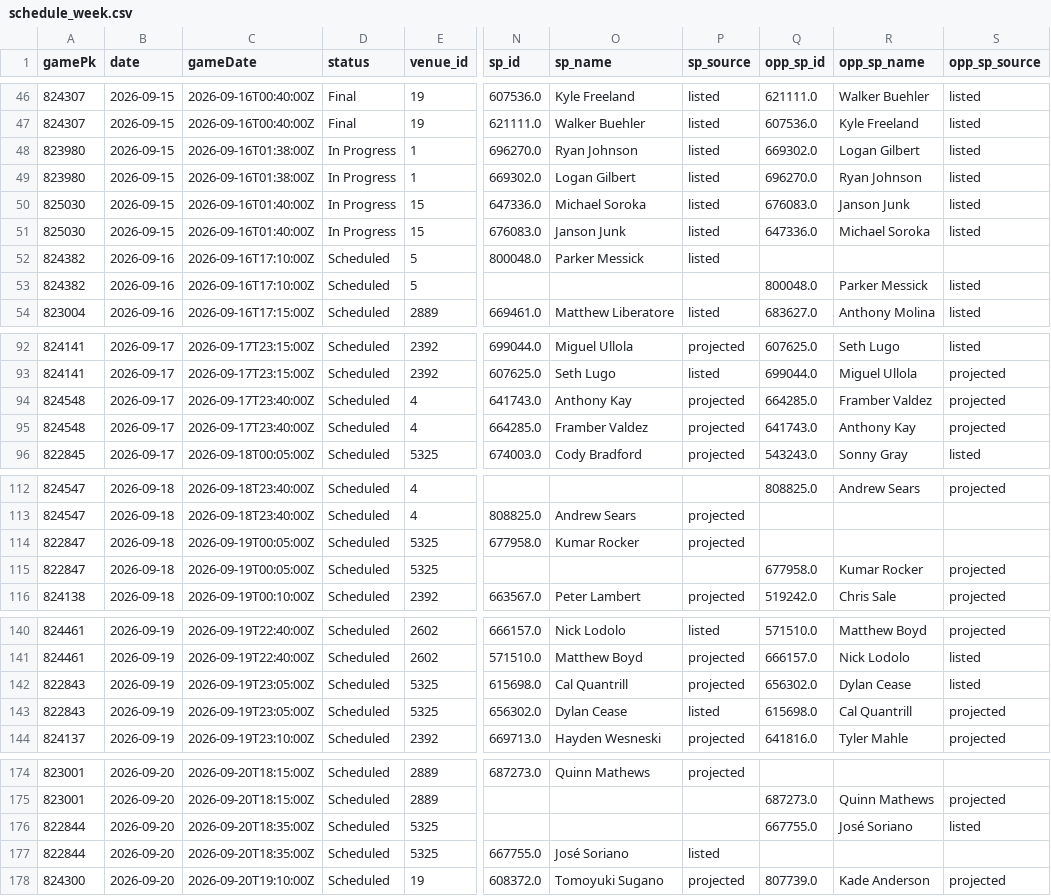
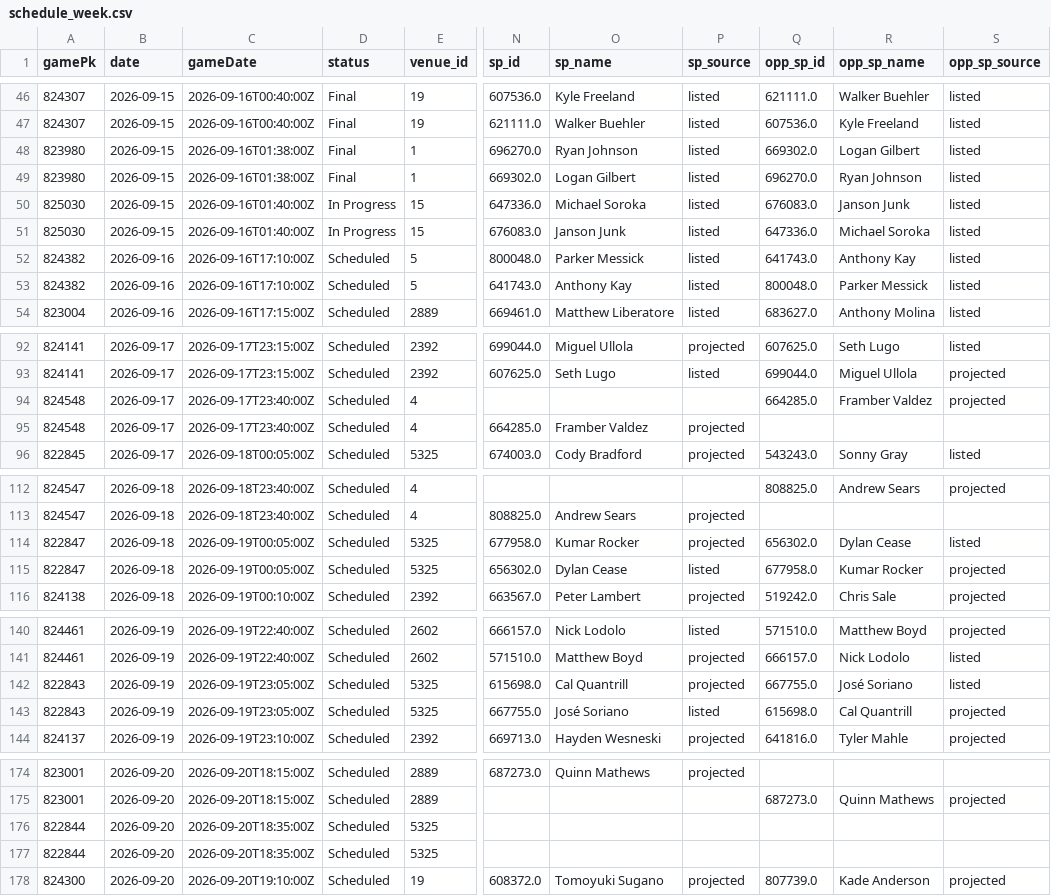
Before and after one commit to Albierrto/philly-special-lab, a CSV file: output/streamers/schedule_week.csv, drawn as a sheet; only a part is shown, gaps mark what is left out; the diff names each change by its address in the sheet, - before the commit and + after, or states it on an @@ line.

```diff
--- a/output/streamers/schedule_week.csv
+++ b/output/streamers/schedule_week.csv
-D48:D49 (status): In Progress
+D48:D49 (status): Final
-Q52 (opp_sp_id): (empty)
+Q52 (opp_sp_id): 641743.0
-R52 (opp_sp_name): (empty)
+R52 (opp_sp_name): Anthony Kay
-S52 (opp_sp_source): (empty)
+S52 (opp_sp_source): listed
-N53 (sp_id): (empty)
+N53 (sp_id): 641743.0
-O53 (sp_name): (empty)
+O53 (sp_name): Anthony Kay
-P53 (sp_source): (empty)
+P53 (sp_source): listed
-N94 (sp_id): 641743.0
+N94 (sp_id): (empty)
-O94 (sp_name): Anthony Kay
+O94 (sp_name): (empty)
-P94 (sp_source): projected
+P94 (sp_source): (empty)
-Q95 (opp_sp_id): 641743.0
+Q95 (opp_sp_id): (empty)
-R95 (opp_sp_name): Anthony Kay
+R95 (opp_sp_name): (empty)
-S95 (opp_sp_source): projected
+S95 (opp_sp_source): (empty)
-Q114 (opp_sp_id): (empty)
+Q114 (opp_sp_id): 656302.0
-R114 (opp_sp_name): (empty)
+R114 (opp_sp_name): Dylan Cease
-S114 (opp_sp_source): (empty)
+S114 (opp_sp_source): listed
-N115 (sp_id): (empty)
+N115 (sp_id): 656302.0
-O115 (sp_name): (empty)
+O115 (sp_name): Dylan Cease
-P115 (sp_source): (empty)
+P115 (sp_source): listed
-Q142 (opp_sp_id): 656302.0
+Q142 (opp_sp_id): 667755.0
-R142 (opp_sp_name): Dylan Cease
+R142 (opp_sp_name): José Soriano
-N143 (sp_id): 656302.0
+N143 (sp_id): 667755.0
-O143 (sp_name): Dylan Cease
+O143 (sp_name): José Soriano
-Q176 (opp_sp_id): 667755.0
+Q176 (opp_sp_id): (empty)
-R176 (opp_sp_name): José Soriano
+R176 (opp_sp_name): (empty)
-S176 (opp_sp_source): listed
+S176 (opp_sp_source): (empty)
-N177 (sp_id): 667755.0
+N177 (sp_id): (empty)
-O177 (sp_name): José Soriano
+O177 (sp_name): (empty)
-P177 (sp_source): listed
+P177 (sp_source): (empty)
```
Also changed, not shown: data/forecasts/2026-09-16.csv, output/streamers/hitter_days.csv, 13 other files.
